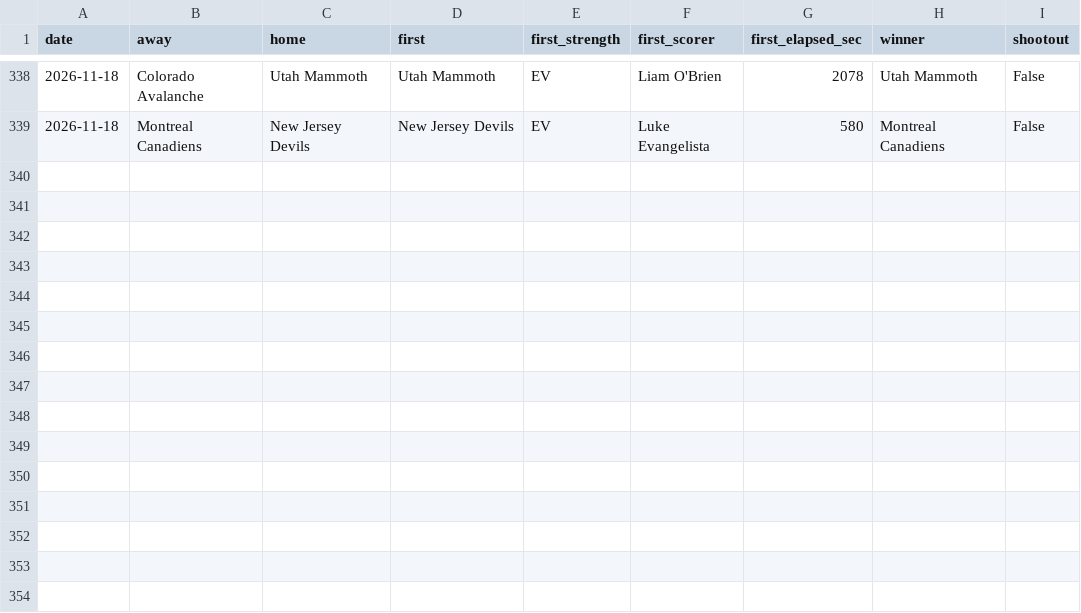
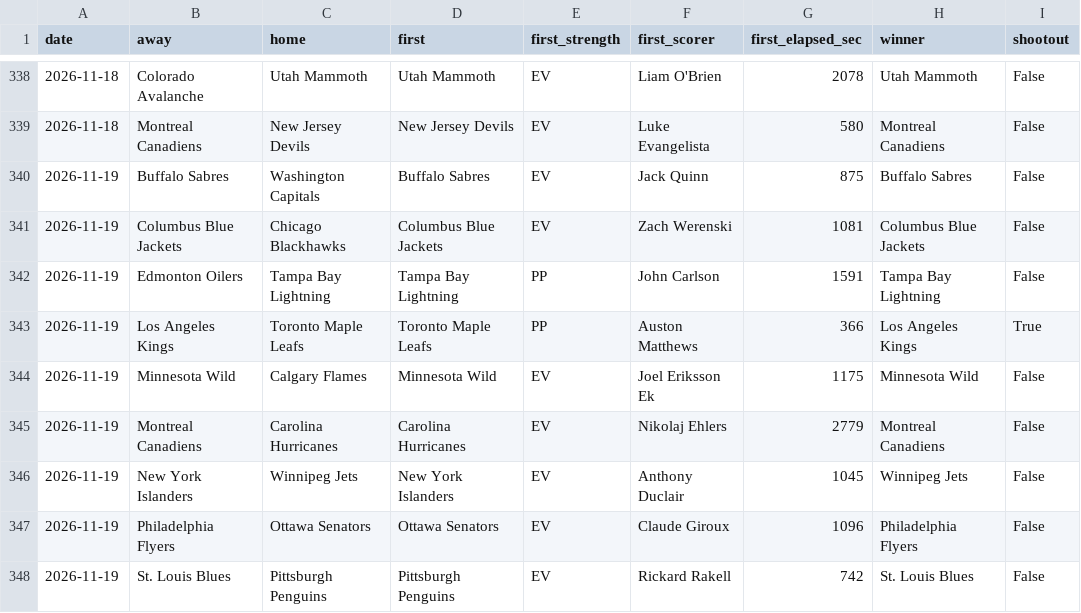
Before and after one commit to michaellvenuti-ops/mv_magic, a CSV file: pc-data/nhl-first-goal-games.csv, drawn as a sheet; only a part is shown, gaps mark what is left out; the diff names each change by its address in the sheet, - before the commit and + after, or states it on an @@ line.

Commit message:
pc-scans sync: pc-data/nhl-first-goal-games.csv

```diff
--- a/pc-data/nhl-first-goal-games.csv
+++ b/pc-data/nhl-first-goal-games.csv
+row 340: 2026-11-19 | Buffalo Sabres | Washington Capitals | Buffalo Sabres | EV | Jack Quinn | 875 | Buffalo Sabres | False
+row 341: 2026-11-19 | Columbus Blue Jackets | Chicago Blackhawks | Columbus Blue Jackets | EV | Zach Werenski | 1081 | Columbus Blue Jackets | False
+row 342: 2026-11-19 | Edmonton Oilers | Tampa Bay Lightning | Tampa Bay Lightning | PP | John Carlson | 1591 | Tampa Bay Lightning | False
+row 343: 2026-11-19 | Los Angeles Kings | Toronto Maple Leafs | Toronto Maple Leafs | PP | Auston Matthews | 366 | Los Angeles Kings | True
+row 344: 2026-11-19 | Minnesota Wild | Calgary Flames | Minnesota Wild | EV | Joel Eriksson Ek | 1175 | Minnesota Wild | False
+row 345: 2026-11-19 | Montreal Canadiens | Carolina Hurricanes | Carolina Hurricanes | EV | Nikolaj Ehlers | 2779 | Montreal Canadiens | False
+row 346: 2026-11-19 | New York Islanders | Winnipeg Jets | New York Islanders | EV | Anthony Duclair | 1045 | Winnipeg Jets | False
+row 347: 2026-11-19 | Philadelphia Flyers | Ottawa Senators | Ottawa Senators | EV | Claude Giroux | 1096 | Philadelphia Flyers | False
+row 348: 2026-11-19 | St. Louis Blues | Pittsburgh Penguins | Pittsburgh Penguins | EV | Rickard Rakell | 742 | St. Louis Blues | False
```
